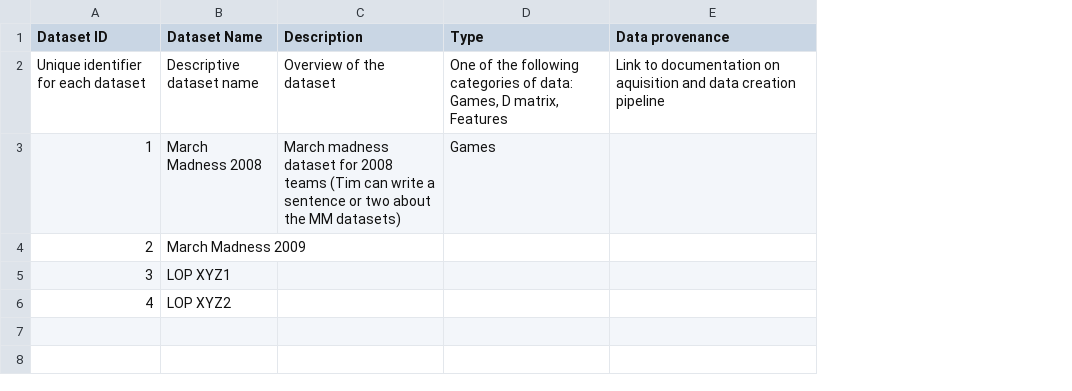
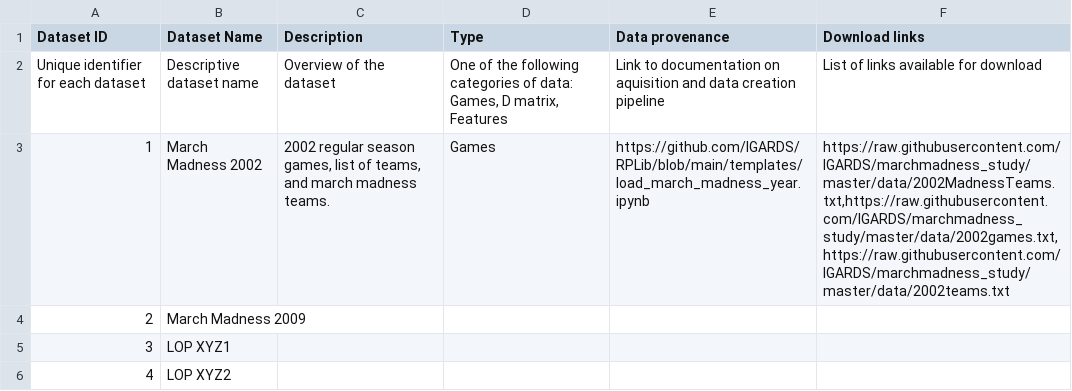
Before and after one commit to IGARDS/RPLIB, a TSV file: data/dataset_tool_datasets.tsv, drawn as a sheet; the diff names each change by its address in the sheet, - before the commit and + after, or states it on an @@ line.

```diff
--- a/data/dataset_tool_datasets.tsv
+++ b/data/dataset_tool_datasets.tsv
+column F (Download links), rows 2-3: List of links available for download | https://raw.githubusercontent.com/IGARDS/marchmadness_study/master/data/2002MadnessTeams.txt,https://raw.githubusercontent.com/IGARDS/marchmadness_study/master/data/2002games.txt,https://raw.githubusercontent.com/IGARDS/marchmadness_study/master/data/2002teams.txt
-B3 (Dataset Name): March Madness 2008
+B3 (Dataset Name): March Madness 2002
-C3 (Description): March madness dataset for 2008 teams (Tim can write a sentence or two about the MM datasets)
+C3 (Description): 2002 regular season games, list of teams, and march madness teams.
-E3 (Data provenance): (empty)
+E3 (Data provenance): https://github.com/IGARDS/RPLib/blob/main/templates/load_march_madness_year.ipynb
```
Also changed, not shown: 1 other file.
